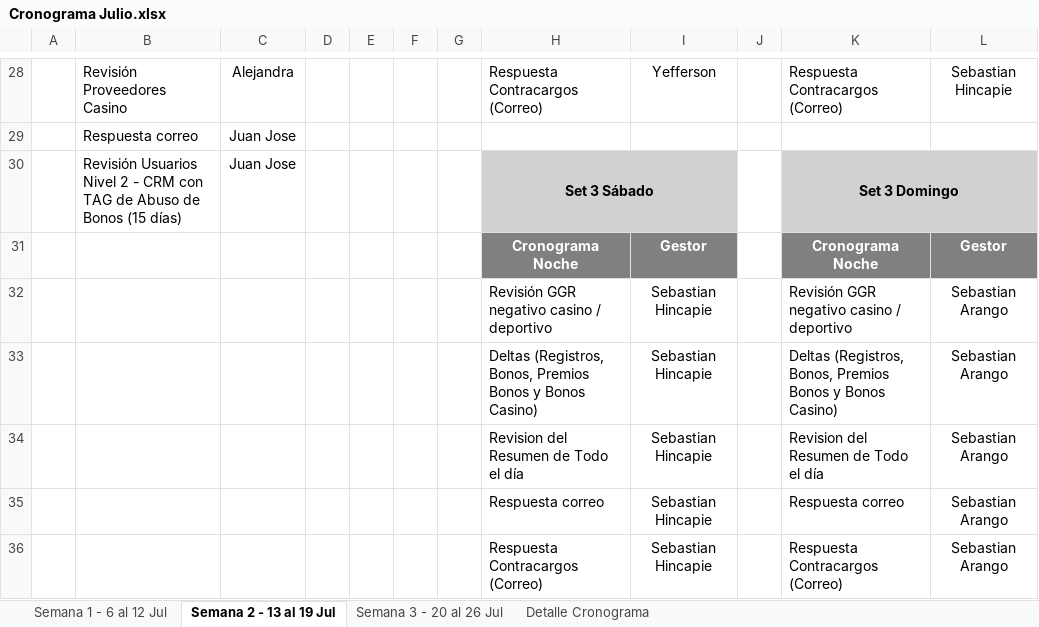
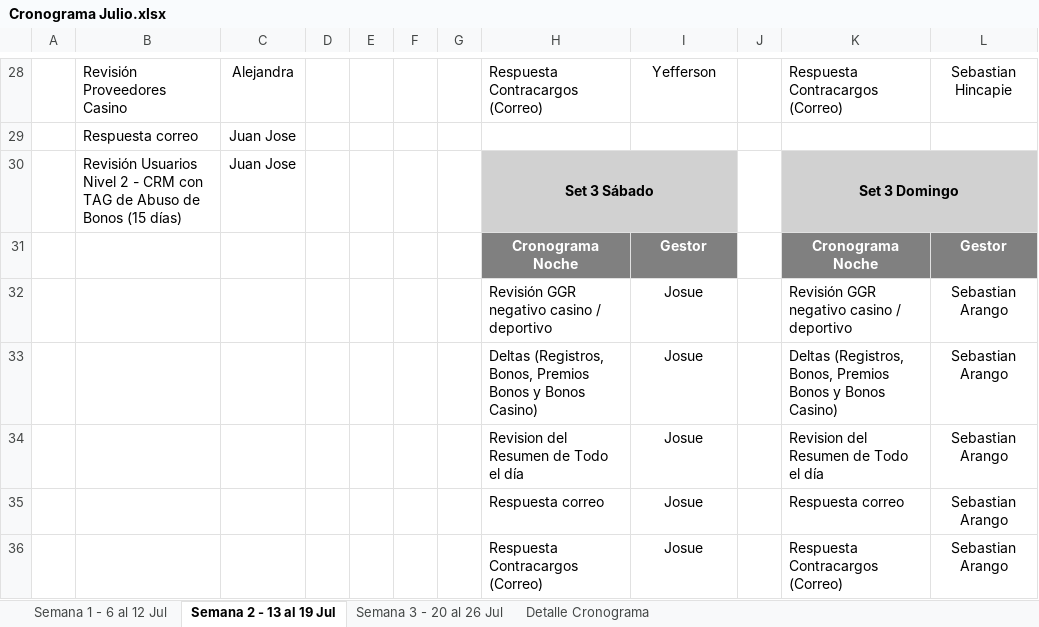
Before and after one commit to VirtualSoft026/riesgovirtualsoft, an Excel workbook: Cronograma de Tareas/Cronograma Julio.xlsx, sheet Semana 2 - 13 al 19 Jul, drawn as a sheet; only a part is shown, gaps mark what is left out; values as stored, in another font and other column widths than the file's, no borders; conditional formats not drawn; the diff names each change by its address in the sheet, - before the commit and + after, or states it on an @@ line.

```diff
--- a/Cronograma de Tareas/Cronograma Julio.xlsx (sheet Semana 2 - 13 al 19 Jul)
+++ b/Cronograma de Tareas/Cronograma Julio.xlsx (sheet Semana 2 - 13 al 19 Jul)
-I32:I36: Sebastian Hincapie
+I32:I36: Josue
```
Also changed, not shown: 10 other files.
